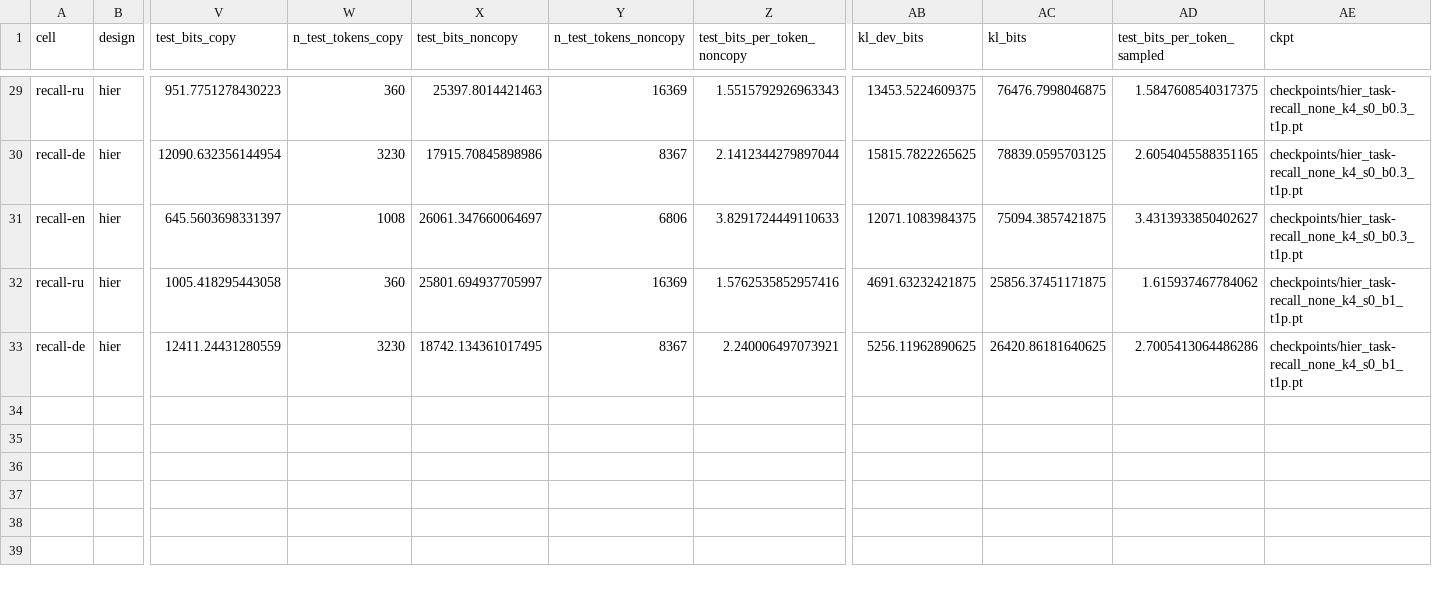
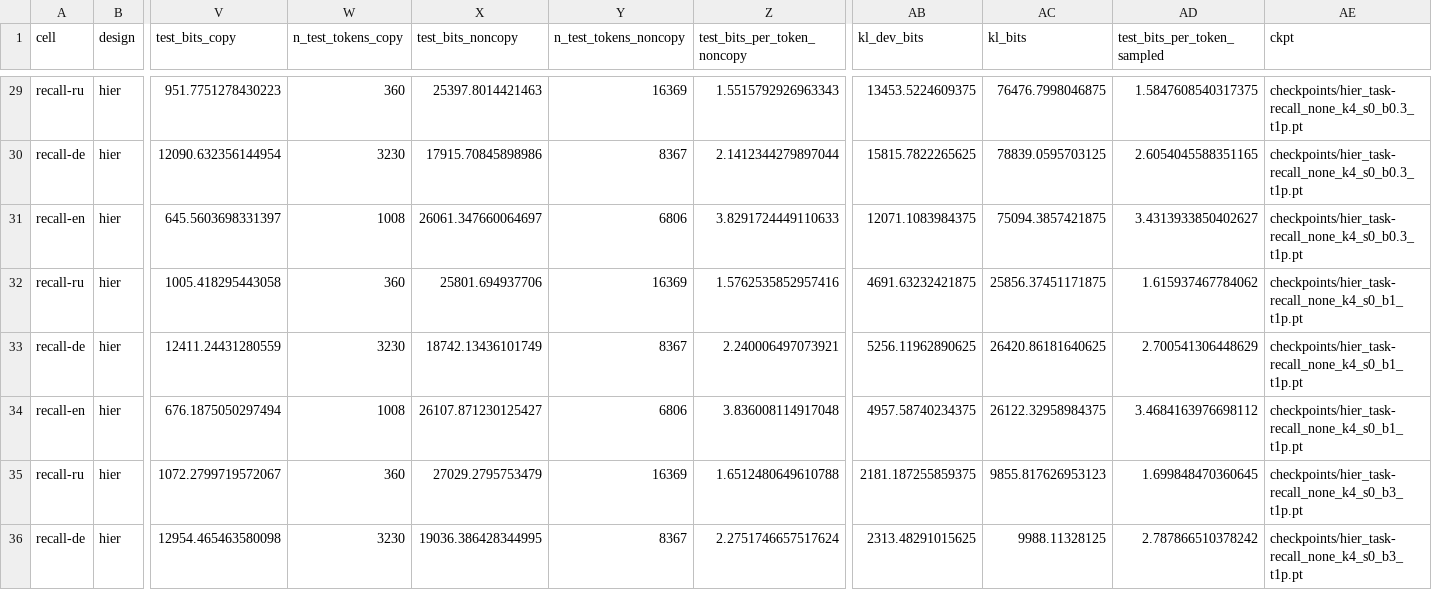
Before and after one commit to sirotenkogeorgii/prefix-programs, a CSV file: results_sync/hier_task.csv, drawn as a sheet; only a part is shown, gaps mark what is left out; rows hold the shown columns only; the diff names each change by its address in the sheet, - before the commit and + after, or states it on an @@ line.

Commit message:
Sync results from Colab

```diff
--- a/results_sync/hier_task.csv
+++ b/results_sync/hier_task.csv
-X32 (test_bits_noncopy): 25801.694937705997
+X32 (test_bits_noncopy): 25801.694937706
-X33 (test_bits_noncopy): 18742.134361017495
+X33 (test_bits_noncopy): 18742.13436101749
-AD33 (test_bits_per_token_sampled): 2.7005413064486286
+AD33 (test_bits_per_token_sampled): 2.700541306448629
+row 34: recall-en | hier | 676.1875050297494 | 1008 | 26107.871230125427 | 6806 | 3.836008114917048 | 4957.58740234375 | 26122.32958984375 | 3.4684163976698112 | checkpoints/hier_task-recall_none_k4_s0_b1_t1p.pt
+row 35: recall-ru | hier | 1072.2799719572067 | 360 | 27029.2795753479 | 16369 | 1.6512480649610788 | 2181.187255859375 | 9855.817626953123 | 1.699848470360645 | checkpoints/hier_task-recall_none_k4_s0_b3_t1p.pt
+row 36: recall-de | hier | 12954.465463580098 | 3230 | 19036.386428344995 | 8367 | 2.2751746657517624 | 2313.48291015625 | 9988.11328125 | 2.787866510378242 | checkpoints/hier_task-recall_none_k4_s0_b3_t1p.pt
```
Also changed, not shown: 5 other files.
